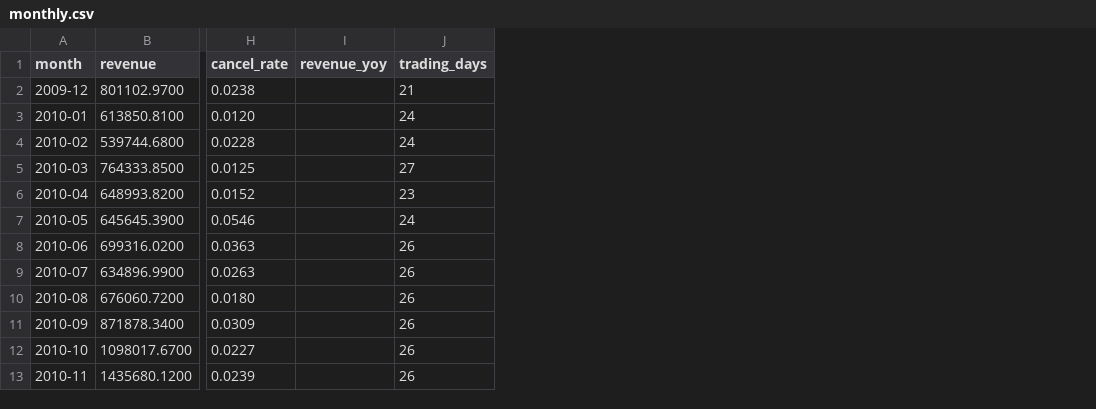
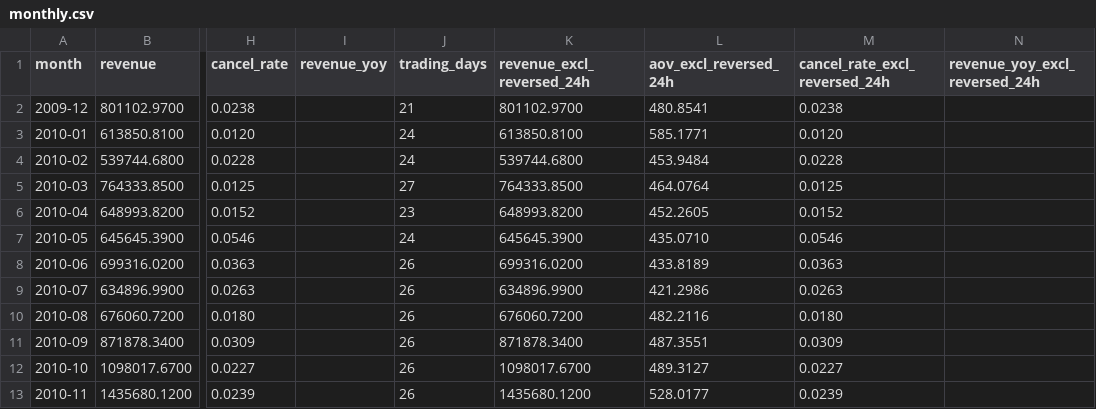
Before and after one commit to SaiBysani/online-retail-ai-analyst, a CSV file: outputs/analysis/monthly.csv, drawn as a sheet; only a part is shown, gaps mark what is left out; the diff names each change by its address in the sheet, - before the commit and + after, or states it on an @@ line.

```diff
--- a/outputs/analysis/monthly.csv
+++ b/outputs/analysis/monthly.csv
+column K (revenue_excl_reversed_24h), rows 2-13: 801102.9700 | 613850.8100 | 539744.6800 | 764333.8500 | 648993.8200 | 645645.3900 | 699316.0200 | 634896.9900 | 676060.7200 | 871878.3400 | 1098017.6700 | 1435680.1200
+column L (aov_excl_reversed_24h), rows 2-13: 480.8541 | 585.1771 | 453.9484 | 464.0764 | 452.2605 | 435.0710 | 433.8189 | 421.2986 | 482.2116 | 487.3551 | 489.3127 | 528.0177
+column M (cancel_rate_excl_reversed_24h), rows 2-13: 0.0238 | 0.0120 | 0.0228 | 0.0125 | 0.0152 | 0.0546 | 0.0363 | 0.0263 | 0.0180 | 0.0309 | 0.0227 | 0.0239
+column N (revenue_yoy_excl_reversed_24h), empty
```
Also changed, not shown: outputs/analysis/anomaly_reversed_orders.csv, outputs/analysis/anomaly_top_lines.csv, 36 other files.
